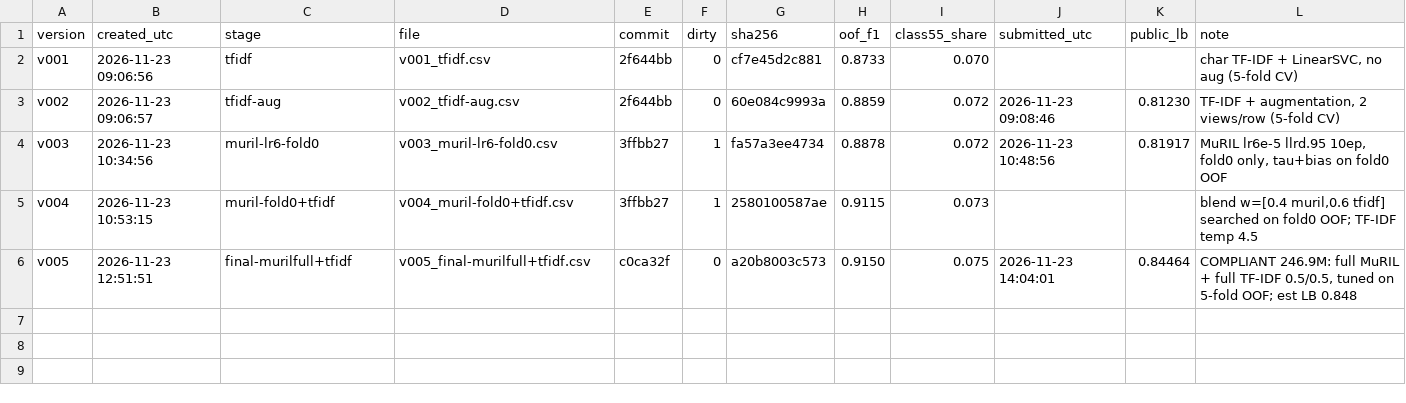
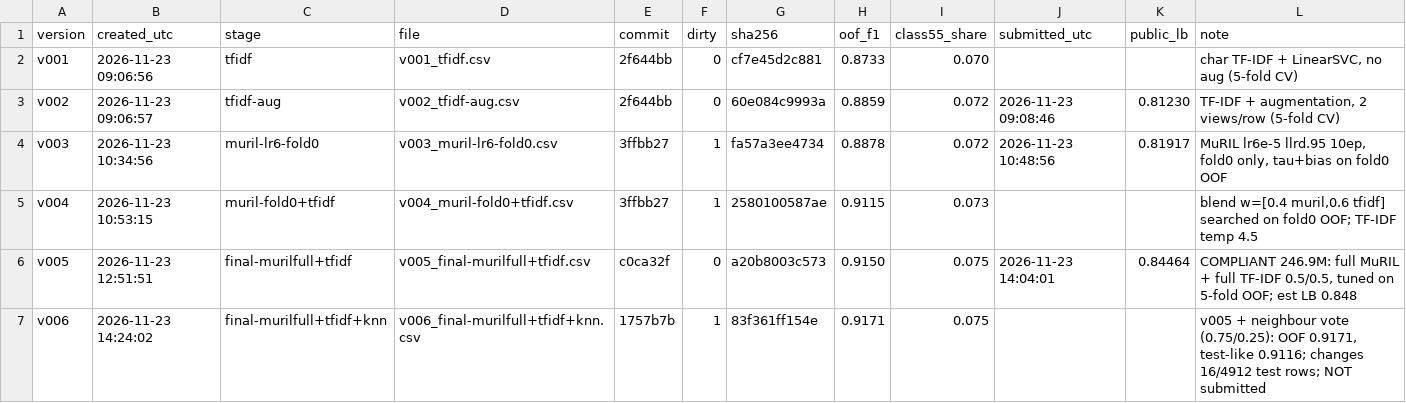
Before and after one commit to priyanshusharan-cmd/data-sprint-2.0, a CSV file: submissions/registry.csv, drawn as a sheet.

Commit message:
Neighbour vote (assemble --knn), Colab runner, v006 candidate
- src/neighbors.py: similarity-weighted vote of the 6 closest training rows (phonetic key,
  char 2-5 TF-IDF, softmax(25*sim)), used when best similarity >= 0.75 with a 25% share;
  in-fold index for evaluation. 5-fold OOF 0.9150 -> 0.9171, test-like 0.9086 -> 0.9116,
  62 fixed / 16 broken, 5/5 folds better; active on only 15% of test rows (16 changed)
- assemble.py --knn adds it before the class rule
- kaggle/colab_runner.ipynb: same training on Colab T4 (Colab secrets, /content paths)
- v006 = v005 + neighbour vote, registered, not submitted
- MuRIL + clean pseudo-labels (fold 0): no gain on test-like rows (0.8745 vs 0.8802); dropped

```diff
--- a/submissions/registry.csv
+++ b/submissions/registry.csv
@@ -6 +6,2 @@ v004,2026-11-23 10:53:15,muril-fold0+tfidf,v004_muril-fold0+tfidf.csv,3ffbb27,1,
 v005,2026-11-23 12:51:51,final-murilfull+tfidf,v005_final-murilfull+tfidf.csv,c0ca32f,0,a20b8003c573,0.9150,0.075,2026-11-23 14:04:01,0.84464,"COMPLIANT 246.9M: full MuRIL + full TF-IDF 0.5/0.5, tuned on 5-fold OOF; est LB 0.848"
+v006,2026-11-23 14:24:02,final-murilfull+tfidf+knn,v006_final-murilfull+tfidf+knn.csv,1757b7b,1,83f361ff154e,0.9171,0.075,,,"v005 + neighbour vote (0.75/0.25): OOF 0.9171, test-like 0.9116; changes 16/4912 test rows; NOT submitted"
```
Also changed, not shown: 5 other files.
